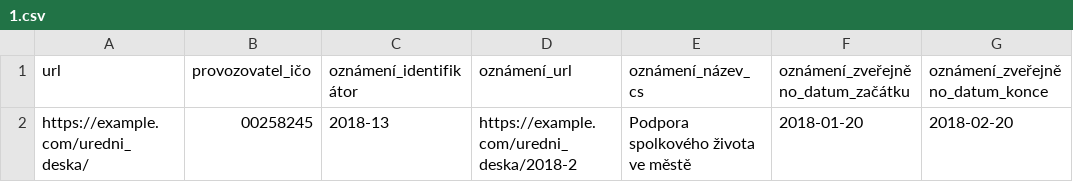
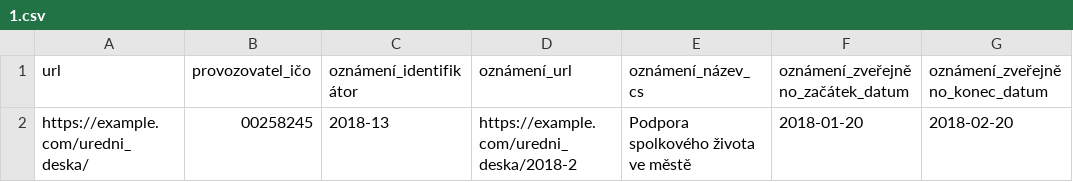
Before and after one commit to datagov-cz/otevrene-formalni-normy, a CSV file: úřední-desky/draft/příklady/1.csv, drawn as a sheet.

```diff
--- a/úřední-desky/draft/příklady/1.csv
+++ b/úřední-desky/draft/příklady/1.csv
@@ -1,2 +1,2 @@
-url,provozovatel_ičo,oznámení_identifikátor,oznámení_url,oznámení_název_cs,oznámení_zveřejněno_datum_začátku,oznámení_zveřejněno_datum_konce
+url,provozovatel_ičo,oznámení_identifikátor,oznámení_url,oznámení_název_cs,oznámení_zveřejněno_začátek_datum,oznámení_zveřejněno_konec_datum
 https://example.com/uredni_deska/,00258245,2018-13,https://example.com/uredni_deska/2018-2,Podpora spolkového života ve městě,2018-01-20,2018-02-20
```
Also changed, not shown: úřední-desky/draft/příklady/2.csv, úřední-desky/draft/příklady/3.csv, 11 other files.
